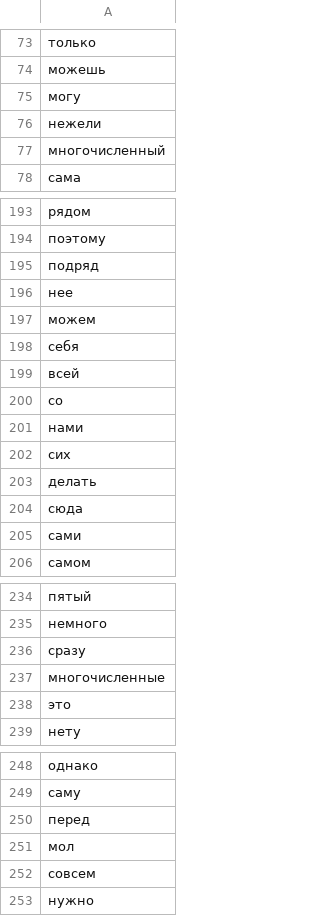
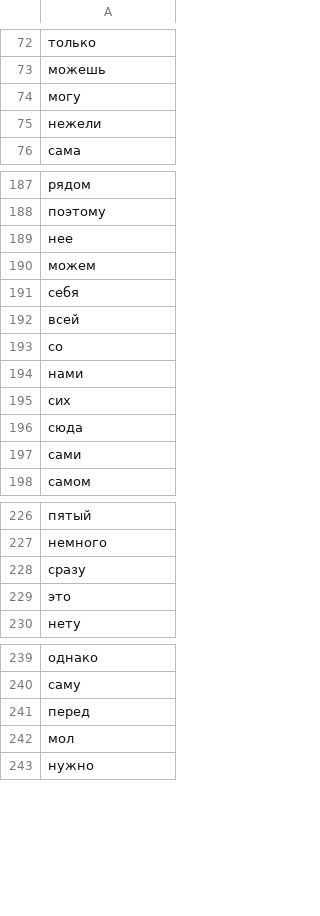
Before and after one commit to strangledzelda/thesis, a CSV file: all_stopwords.csv, drawn as a sheet; only a part is shown, gaps mark what is left out; removed rows and columns are numbered as before the commit, all else as after; the diff covers the shown part only; the diff names each change by its address in the sheet, - before the commit and + after, or states it on an @@ line.

```diff
--- a/all_stopwords.csv
+++ b/all_stopwords.csv
-row 77: многочисленный
-row 195: подряд
-row 203: делать
-row 237: многочисленные
-row 252: совсем
```
Also changed, not shown: 6 added rows and 28 removed rows elsewhere in this file.
